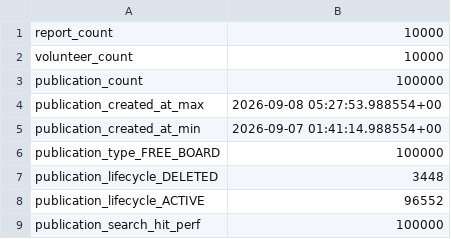
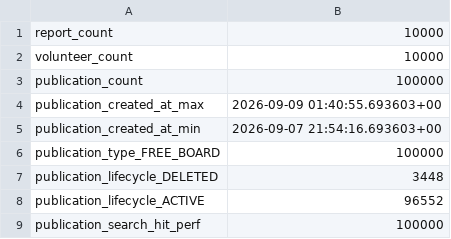
Before and after one commit to answndud/townpet-springboot, a TSV file: portfolio/evidence/artifacts/feed/distribution.tsv, drawn as a sheet.

Commit message:
perf: publish current feed query evidence

```diff
--- a/portfolio/evidence/artifacts/feed/distribution.tsv
+++ b/portfolio/evidence/artifacts/feed/distribution.tsv
@@ -3,4 +3,4 @@ volunteer_count|10000
 publication_count|100000
-publication_created_at_max|2026-09-08 05:27:53.988554+00
-publication_created_at_min|2026-09-07 01:41:14.988554+00
+publication_created_at_max|2026-09-09 01:40:55.693603+00
+publication_created_at_min|2026-09-07 21:54:16.693603+00
 publication_type_FREE_BOARD|100000
```
Also changed, not shown: 10 other files.
